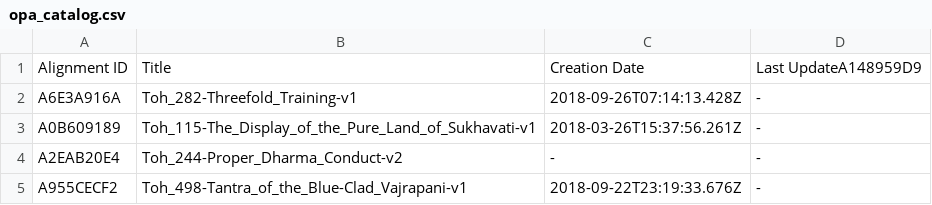
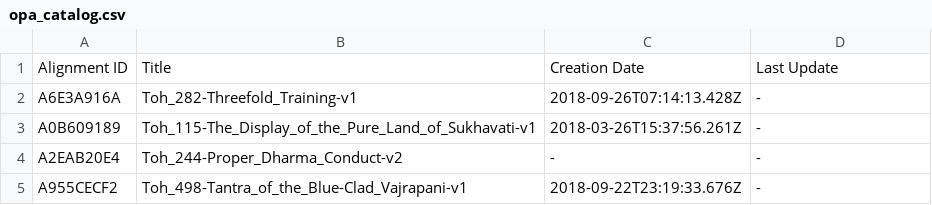
Before and after one commit to OpenPecha-Data/catalog, a CSV file: opa_catalog.csv, drawn as a sheet; only a part is shown.

Commit message:
updated

```diff
--- a/opa_catalog.csv
+++ b/opa_catalog.csv
@@ -1,2 +1,2 @@
-Alignment ID, Title, Creation Date, Last UpdateA148959D9
+Alignment ID, Title, Creation Date, Last Update
 A6E3A916A,Toh_282-Threefold_Training-v1,2018-09-26T07:14:13.428Z,-
```
